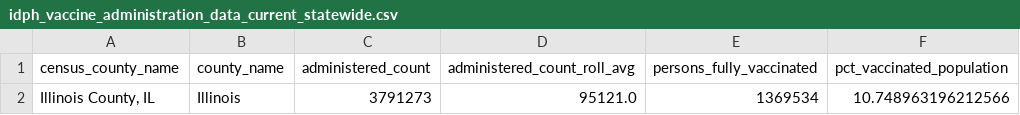
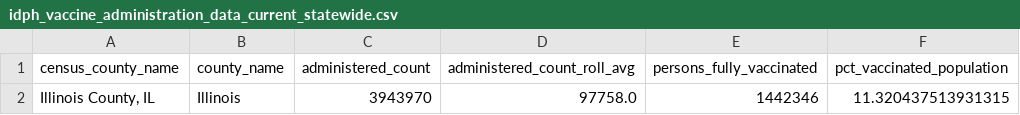
Before and after one commit to cbschicago/IL-COVID-19-vaccine-data, a CSV file: output/idph_vaccine_administration_data_current_statewide.csv, drawn as a sheet.

```diff
--- a/output/idph_vaccine_administration_data_current_statewide.csv
+++ b/output/idph_vaccine_administration_data_current_statewide.csv
@@ -1,2 +1,2 @@
 census_county_name,county_name,administered_count,administered_count_roll_avg,persons_fully_vaccinated,pct_vaccinated_population
-"Illinois County, IL",Illinois,3791273,95121.0,1369534,10.748963196212566
+"Illinois County, IL",Illinois,3943970,97758.0,1442346,11.320437513931315
```
Also changed, not shown: output/chicago_covid_vaccine_data_total_doses_daily.csv, output/chicago_covid_vaccine_data_total_doses_zip_code_current.csv, 8 other files.
